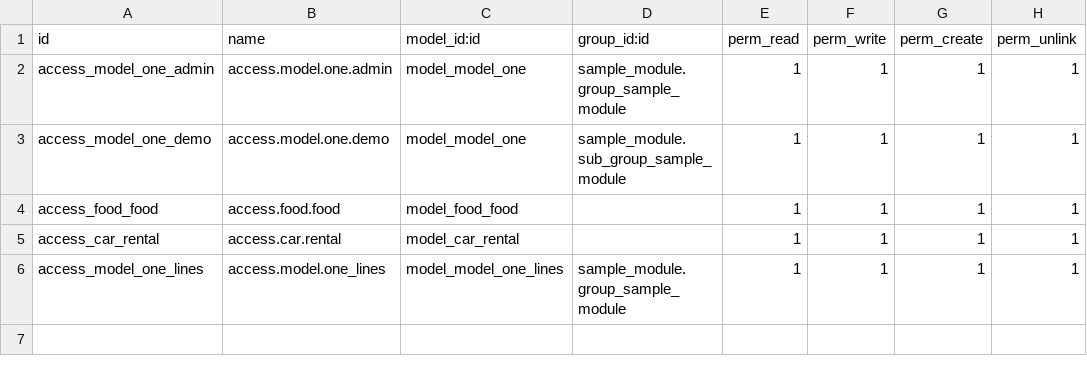
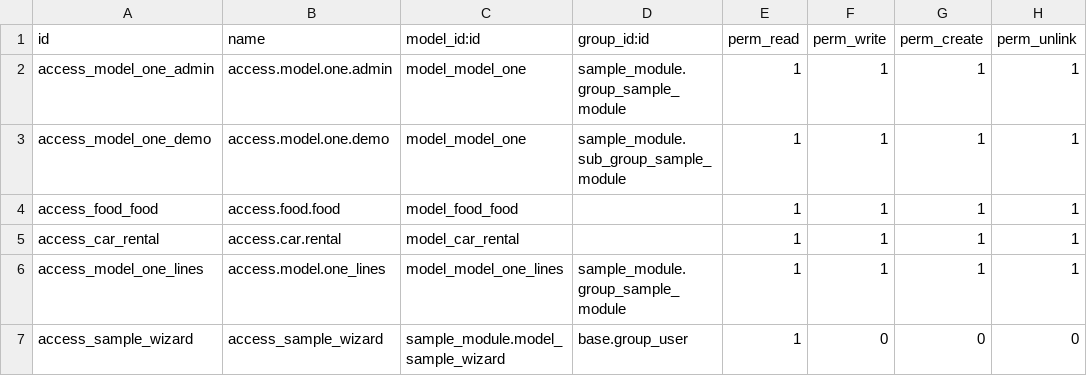
Before and after one commit to Nagabhushan44/odoo-intership, a CSV file: sample_module/security/ir.model.access.csv, drawn as a sheet.

Commit message:
added wizard

```diff
--- a/sample_module/security/ir.model.access.csv
+++ b/sample_module/security/ir.model.access.csv
@@ -6 +6,2 @@ access_car_rental,access.car.rental,model_car_rental,,1,1,1,1
 access_model_one_lines,access.model.one_lines,model_model_one_lines,sample_module.group_sample_module,1,1,1,1
+access_sample_wizard,access_sample_wizard,sample_module.model_sample_wizard,base.group_user,1,0,0,0
```
Also changed, not shown: 16 other files.
